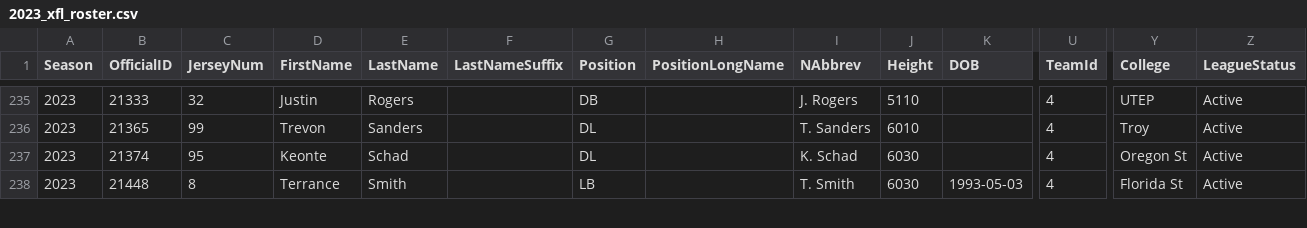
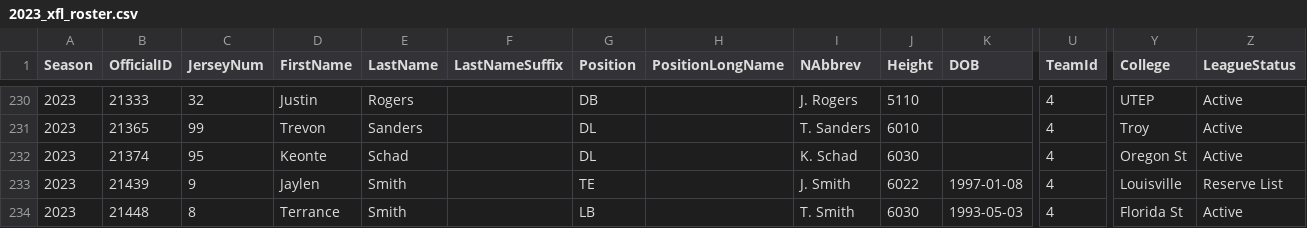
Before and after one commit to armstjc/xfl-2023-data-repository, a CSV file: rosters/2023_xfl_roster.csv, drawn as a sheet; only a part is shown, gaps mark what is left out; rows hold the shown columns only; the diff covers the shown part only; the diff names each change by its address in the sheet, - before the commit and + after, or states it on an @@ line.

```diff
--- a/rosters/2023_xfl_roster.csv
+++ b/rosters/2023_xfl_roster.csv
+row 233: 2023 | 21439 | 9 | Jaylen | Smith |  | TE |  | J. Smith | 6022 | 1997-01-08 | 4 | Louisville | Reserve List
```
Also changed, not shown: 4 added rows, 8 removed rows and 4 edited cells elsewhere in this file, game_stats/player/csv/2023_xfl_player_game_stats.csv, pbp/season/csv/2023_xfl_pbp.csv, 52 other files.
